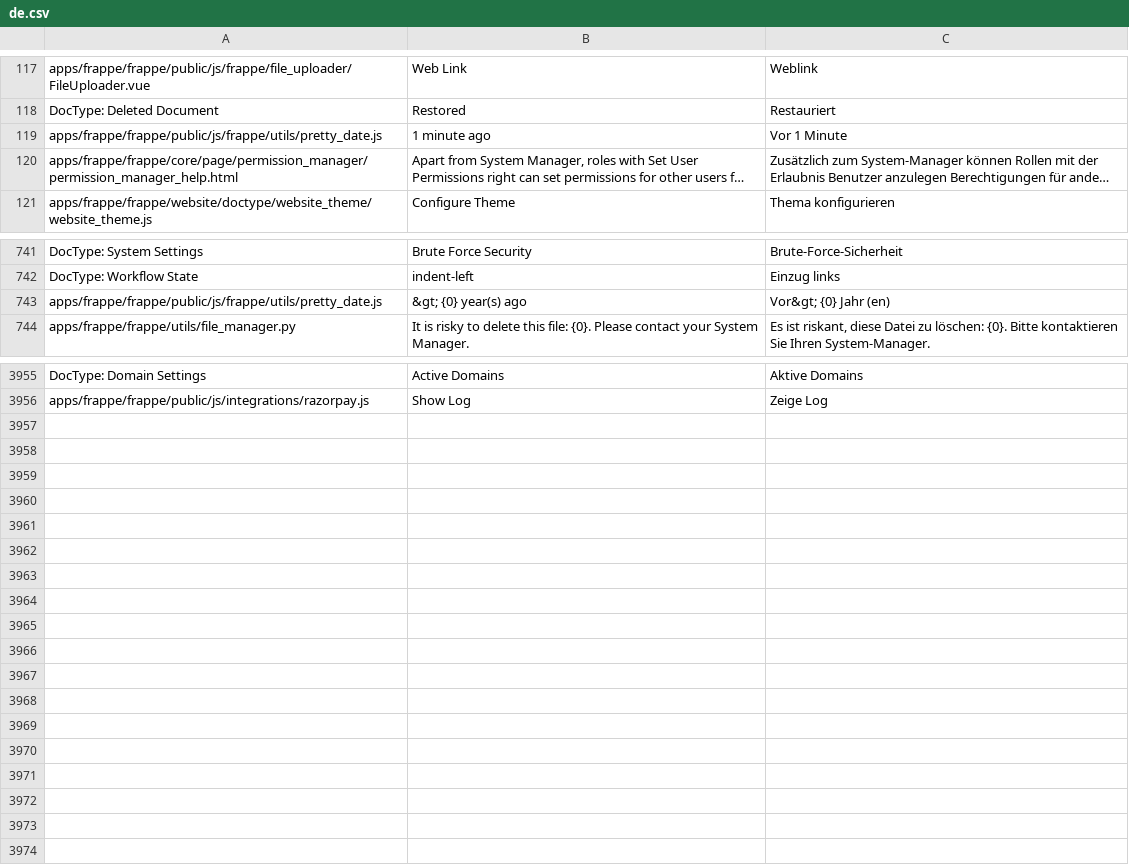
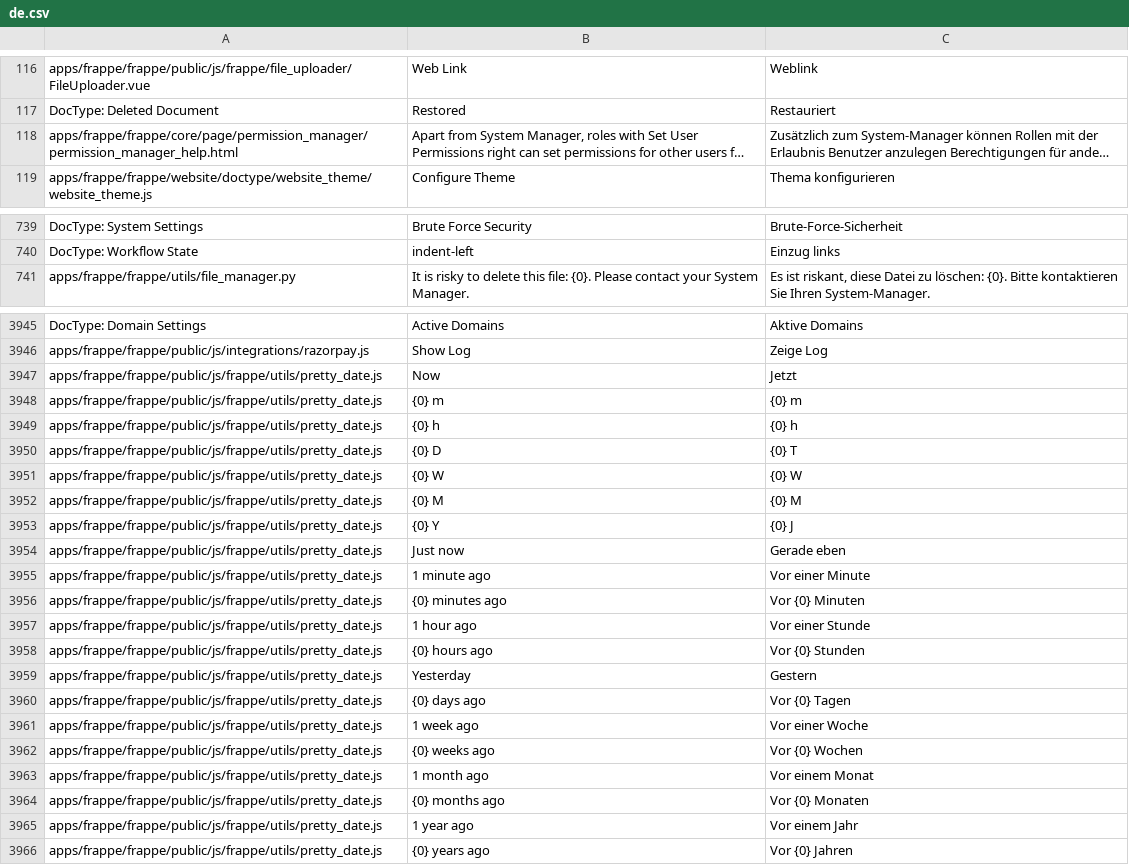
Before and after one commit to Dinext-pro/dinext_platform, a CSV file: frappe/translations/de.csv, drawn as a sheet; only a part is shown, gaps mark what is left out; long unchanged cells end in …; removed rows and columns are numbered as before the commit, all else as after; the diff covers the shown part only; the diff names each change by its address in the sheet, - before the commit and + after, or states it on an @@ line.

Commit message:
Refactor pretty_date.js

```diff
--- a/frappe/translations/de.csv
+++ b/frappe/translations/de.csv
-row 119: apps/frappe/frappe/public/js/frappe/utils/pretty_date.js | 1 minute ago | Vor 1 Minute
-row 743: apps/frappe/frappe/public/js/frappe/utils/pretty_date.js | &gt; {0} year(s) ago | Vor&gt; {0} Jahr (en)
+row 3947: apps/frappe/frappe/public/js/frappe/utils/pretty_date.js | Now | Jetzt
+row 3948: apps/frappe/frappe/public/js/frappe/utils/pretty_date.js | {0} m | {0} m
+row 3949: apps/frappe/frappe/public/js/frappe/utils/pretty_date.js | {0} h | {0} h
+row 3950: apps/frappe/frappe/public/js/frappe/utils/pretty_date.js | {0} D | {0} T
+row 3951: apps/frappe/frappe/public/js/frappe/utils/pretty_date.js | {0} W | {0} W
+row 3952: apps/frappe/frappe/public/js/frappe/utils/pretty_date.js | {0} M | {0} M
+row 3953: apps/frappe/frappe/public/js/frappe/utils/pretty_date.js | {0} Y | {0} J
+row 3954: apps/frappe/frappe/public/js/frappe/utils/pretty_date.js | Just now | Gerade eben
+row 3955: apps/frappe/frappe/public/js/frappe/utils/pretty_date.js | 1 minute ago | Vor einer Minute
+row 3956: apps/frappe/frappe/public/js/frappe/utils/pretty_date.js | {0} minutes ago | Vor {0} Minuten
+row 3957: apps/frappe/frappe/public/js/frappe/utils/pretty_date.js | 1 hour ago | Vor einer Stunde
+row 3958: apps/frappe/frappe/public/js/frappe/utils/pretty_date.js | {0} hours ago | Vor {0} Stunden
@@ row 67 moved to row 3959: apps/frappe/frappe/public/js/frappe/util… @@
+row 3960: apps/frappe/frappe/public/js/frappe/utils/pretty_date.js | {0} days ago | Vor {0} Tagen
+row 3961: apps/frappe/frappe/public/js/frappe/utils/pretty_date.js | 1 week ago | Vor einer Woche
+row 3962: apps/frappe/frappe/public/js/frappe/utils/pretty_date.js | {0} weeks ago | Vor {0} Wochen
+row 3963: apps/frappe/frappe/public/js/frappe/utils/pretty_date.js | 1 month ago | Vor einem Monat
+row 3964: apps/frappe/frappe/public/js/frappe/utils/pretty_date.js | {0} months ago | Vor {0} Monaten
+row 3965: apps/frappe/frappe/public/js/frappe/utils/pretty_date.js | 1 year ago | Vor einem Jahr
+row 3966: apps/frappe/frappe/public/js/frappe/utils/pretty_date.js | {0} years ago | Vor {0} Jahren
```
Also changed, not shown: 7 removed rows elsewhere in this file, 1 other file.
